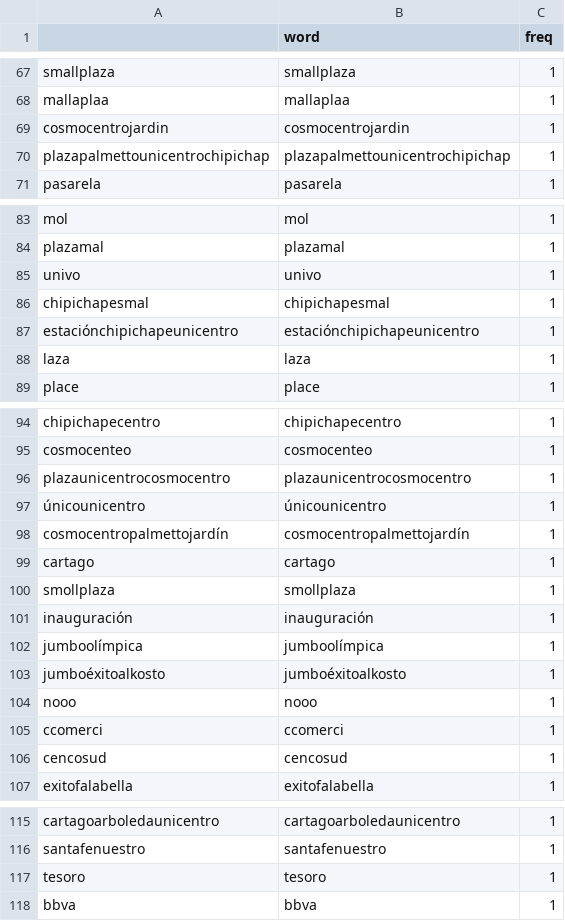
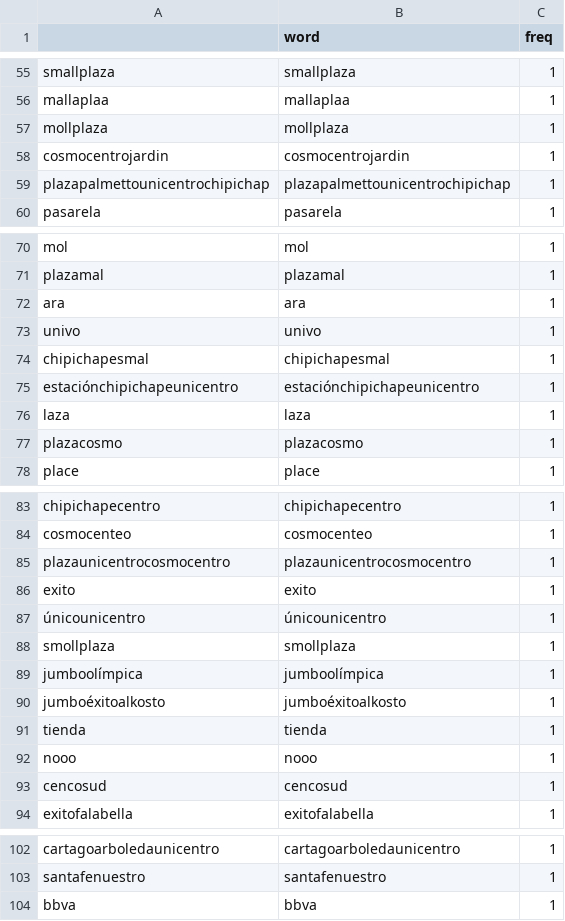
Before and after one commit to cesarsaa/MindLabs, a CSV file: Unicentro/3.Results/Pregunta_7.csv, drawn as a sheet; only a part is shown, gaps mark what is left out; removed rows and columns are numbered as before the commit, all else as after; the diff covers the shown part only; the diff names each change by its address in the sheet, - before the commit and + after, or states it on an @@ line.

```diff
--- a/Unicentro/3.Results/Pregunta_7.csv
+++ b/Unicentro/3.Results/Pregunta_7.csv
+row 57: mollplaza | mollplaza | 1
+row 72: ara | ara | 1
+row 77: plazacosmo | plazacosmo | 1
+row 86: exito | exito | 1
-row 98: cosmocentropalmettojardín | cosmocentropalmettojardín | 1
-row 99: cartago | cartago | 1
-row 101: inauguración | inauguración | 1
+row 91: tienda | tienda | 1
-row 105: ccomerci | ccomerci | 1
-row 117: tesoro | tesoro | 1
```
Also changed, not shown: 12 added rows, 32 removed rows and 10 edited cells elsewhere in this file, 15 other files.
